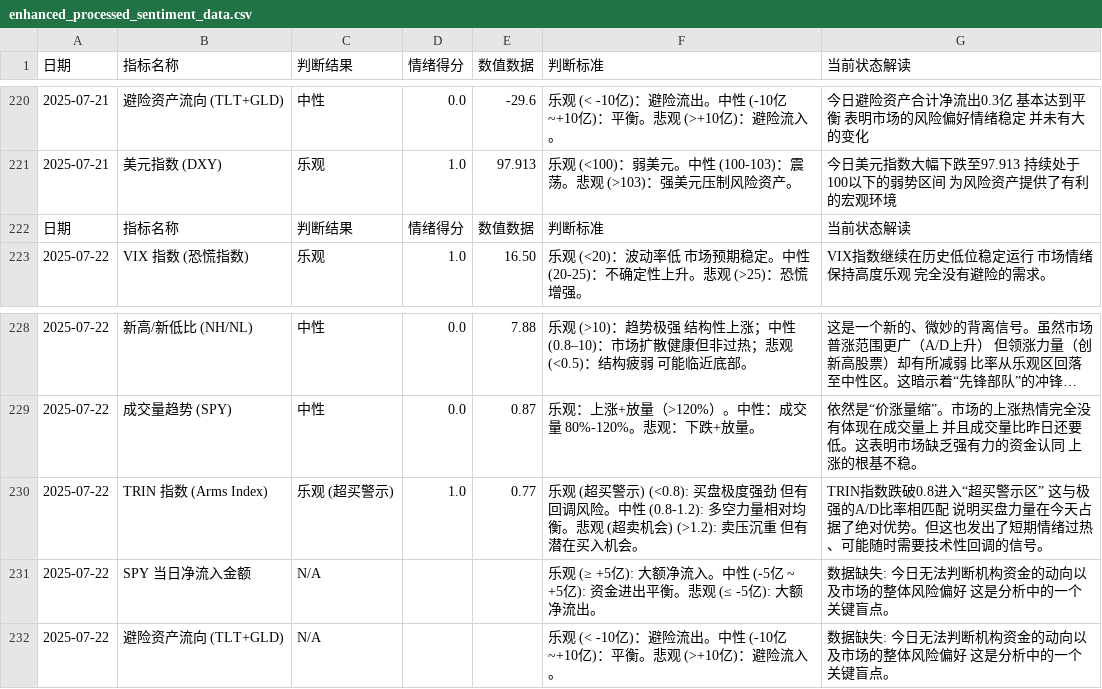
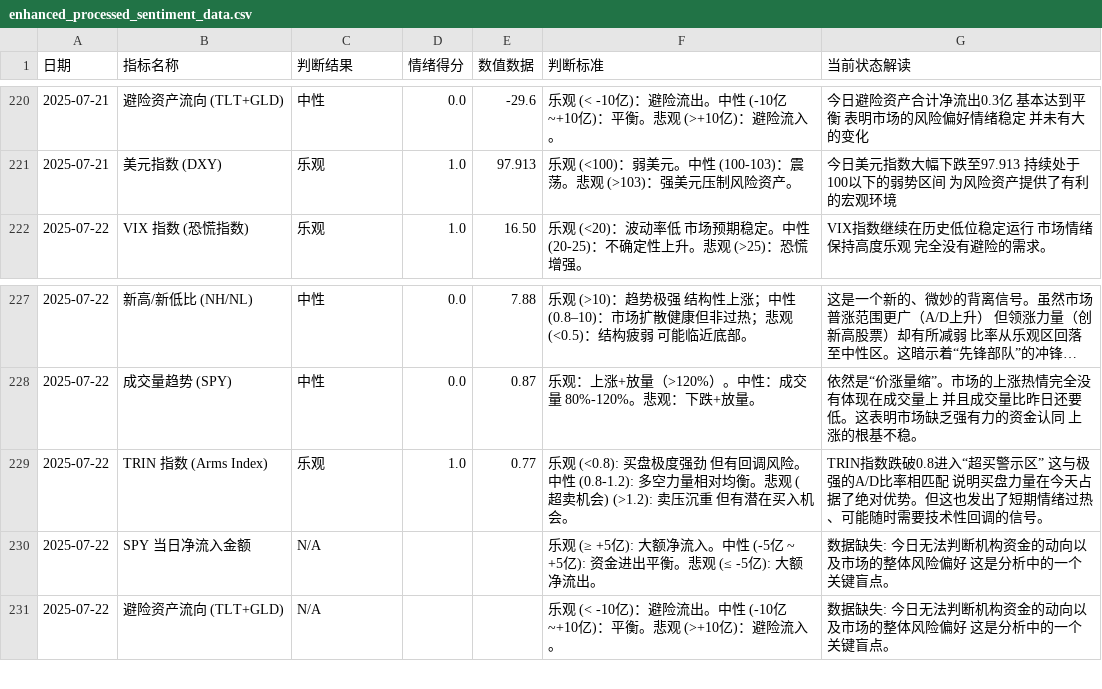
Before and after one commit to houxx/stock-sentiment-dashboard, a CSV file: enhanced_processed_sentiment_data.csv, drawn as a sheet; only a part is shown, gaps mark what is left out; long unchanged cells end in ….

```diff
--- a/enhanced_processed_sentiment_data.csv
+++ b/enhanced_processed_sentiment_data.csv
@@ -221,3 +221,2 @@
 2025-07-21,美元指数 (DXY),乐观,1.0,97.913,"乐观 (<100)：弱美元。中性 (100-103)：震荡。悲观 (>103)：强美元压制风险资产。","今日美元指数大幅下跌至97.913 持续处于100以下的弱势区间 为风险资产提供了有利的宏观环境"
-日期,指标名称,判断结果,情绪得分,数值数据,判断标准,当前状态解读
 2025-07-22,VIX 指数 (恐慌指数),乐观,1.0,16.50,"乐观 (<20)：波动率低 市场预期稳定。中性 (20-25)：不确定性上升。悲观 (>25)：恐慌增强。","VIX指数继续在历史低位稳定运行 市场情绪保持高度乐观 完全没有避险的需求。"
@@ -229,3 +228,3 @@
 2025-07-22,成交量趋势 (SPY),中性,0.0,0.87,"乐观：上涨+放量（>120%）。中性：成交量 80%-120%。悲观：下跌+放量。","依然是“价涨量缩”。市场的上涨热情完全没有体现在成交量上 并且成交量比昨日还要低。这表明市场缺乏强有力的资金认同 上涨的根基不稳。"
-2025-07-22,TRIN 指数 (Arms Index),乐观 (超买警示),1.0,0.77,"乐观 (超买警示) (<0.8): 买盘极度强劲 但有回调风险。中性 (0.8-1.2): 多空力量相对均衡。悲观 (超卖机会) (>1.2): 卖压沉重 但有潜在买入机会。","TRIN指数跌破0.8进入“超买警示区” 这与极强的A/D比率相匹配 说明买盘力量在今天占据了绝对优势。但这也发出了短期情绪过热、可能随时需要技术性回调的信号。"
+2025-07-22,TRIN 指数 (Arms Index),乐观,1.0,0.77,"乐观 (<0.8): 买盘极度强劲 但有回调风险。中性 (0.8-1.2): 多空力量相对均衡。悲观 (超卖机会) (>1.2): 卖压沉重 但有潜在买入机会。","TRIN指数跌破0.8进入“超买警示区” 这与极强的A/D比率相匹配 说明买盘力量在今天占据了绝对优势。但这也发出了短期情绪过热、可能随时需要技术性回调的信号。"
 2025-07-22,SPY 当日净流入金额,N/A,"","","乐观 (≥ +5亿): 大额净流入。中性 (-5亿 ~ +5亿): 资金进出平衡。悲观 (≤ -5亿): 大额净流出。","数据缺失: 今日无法判断机构资金的动向以及市场的整体风险偏好 这是分析中的一个关键盲点。"
```
Also changed, not shown: 3 other files.
